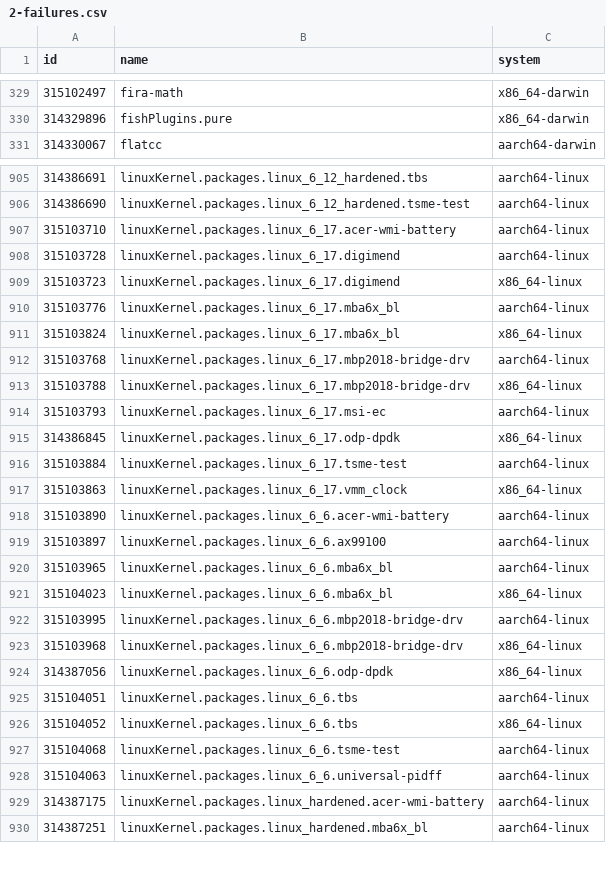
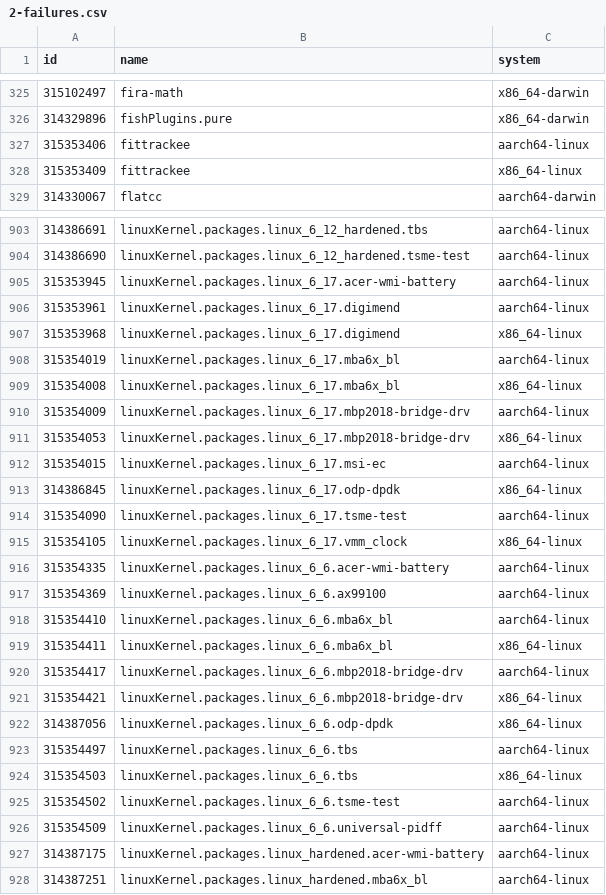
Before and after one commit to Sigmanificient/nixpkgs-failure-notify, a CSV file: results/2-failures.csv, drawn as a sheet; only a part is shown, gaps mark what is left out; the diff covers the shown part only.

```diff
--- a/results/2-failures.csv
+++ b/results/2-failures.csv
@@ -330,2 +326,4 @@ id,name,system
 314329896,fishPlugins.pure,x86_64-darwin
+315353406,fittrackee,aarch64-linux
+315353409,fittrackee,x86_64-linux
 314330067,flatcc,aarch64-darwin
@@ -906,24 +904,24 @@ id,name,system
 314386690,linuxKernel.packages.linux_6_12_hardened.tsme-test,aarch64-linux
-315103710,linuxKernel.packages.linux_6_17.acer-wmi-battery,aarch64-linux
-315103728,linuxKernel.packages.linux_6_17.digimend,aarch64-linux
-315103723,linuxKernel.packages.linux_6_17.digimend,x86_64-linux
-315103776,linuxKernel.packages.linux_6_17.mba6x_bl,aarch64-linux
-315103824,linuxKernel.packages.linux_6_17.mba6x_bl,x86_64-linux
-315103768,linuxKernel.packages.linux_6_17.mbp2018-bridge-drv,aarch64-linux
-315103788,linuxKernel.packages.linux_6_17.mbp2018-bridge-drv,x86_64-linux
-315103793,linuxKernel.packages.linux_6_17.msi-ec,aarch64-linux
+315353945,linuxKernel.packages.linux_6_17.acer-wmi-battery,aarch64-linux
+315353961,linuxKernel.packages.linux_6_17.digimend,aarch64-linux
+315353968,linuxKernel.packages.linux_6_17.digimend,x86_64-linux
+315354019,linuxKernel.packages.linux_6_17.mba6x_bl,aarch64-linux
+315354008,linuxKernel.packages.linux_6_17.mba6x_bl,x86_64-linux
+315354009,linuxKernel.packages.linux_6_17.mbp2018-bridge-drv,aarch64-linux
+315354053,linuxKernel.packages.linux_6_17.mbp2018-bridge-drv,x86_64-linux
+315354015,linuxKernel.packages.linux_6_17.msi-ec,aarch64-linux
 314386845,linuxKernel.packages.linux_6_17.odp-dpdk,x86_64-linux
-315103884,linuxKernel.packages.linux_6_17.tsme-test,aarch64-linux
-315103863,linuxKernel.packages.linux_6_17.vmm_clock,x86_64-linux
-315103890,linuxKernel.packages.linux_6_6.acer-wmi-battery,aarch64-linux
-315103897,linuxKernel.packages.linux_6_6.ax99100,aarch64-linux
-315103965,linuxKernel.packages.linux_6_6.mba6x_bl,aarch64-linux
-315104023,linuxKernel.packages.linux_6_6.mba6x_bl,x86_64-linux
-315103995,linuxKernel.packages.linux_6_6.mbp2018-bridge-drv,aarch64-linux
-315103968,linuxKernel.packages.linux_6_6.mbp2018-bridge-drv,x86_64-linux
+315354090,linuxKernel.packages.linux_6_17.tsme-test,aarch64-linux
+315354105,linuxKernel.packages.linux_6_17.vmm_clock,x86_64-linux
+315354335,linuxKernel.packages.linux_6_6.acer-wmi-battery,aarch64-linux
+315354369,linuxKernel.packages.linux_6_6.ax99100,aarch64-linux
+315354410,linuxKernel.packages.linux_6_6.mba6x_bl,aarch64-linux
+315354411,linuxKernel.packages.linux_6_6.mba6x_bl,x86_64-linux
+315354417,linuxKernel.packages.linux_6_6.mbp2018-bridge-drv,aarch64-linux
+315354421,linuxKernel.packages.linux_6_6.mbp2018-bridge-drv,x86_64-linux
 314387056,linuxKernel.packages.linux_6_6.odp-dpdk,x86_64-linux
-315104051,linuxKernel.packages.linux_6_6.tbs,aarch64-linux
-315104052,linuxKernel.packages.linux_6_6.tbs,x86_64-linux
-315104068,linuxKernel.packages.linux_6_6.tsme-test,aarch64-linux
-315104063,linuxKernel.packages.linux_6_6.universal-pidff,aarch64-linux
+315354497,linuxKernel.packages.linux_6_6.tbs,aarch64-linux
+315354503,linuxKernel.packages.linux_6_6.tbs,x86_64-linux
+315354502,linuxKernel.packages.linux_6_6.tsme-test,aarch64-linux
+315354509,linuxKernel.packages.linux_6_6.universal-pidff,aarch64-linux
 314387175,linuxKernel.packages.linux_hardened.acer-wmi-battery,aarch64-linux
```
Also changed, not shown: 14 removed rows and 54 edited cells elsewhere in this file, results/3-failures-aarch64-darwin.csv, results/3-failures-aarch64-linux.csv, 4 other files.
